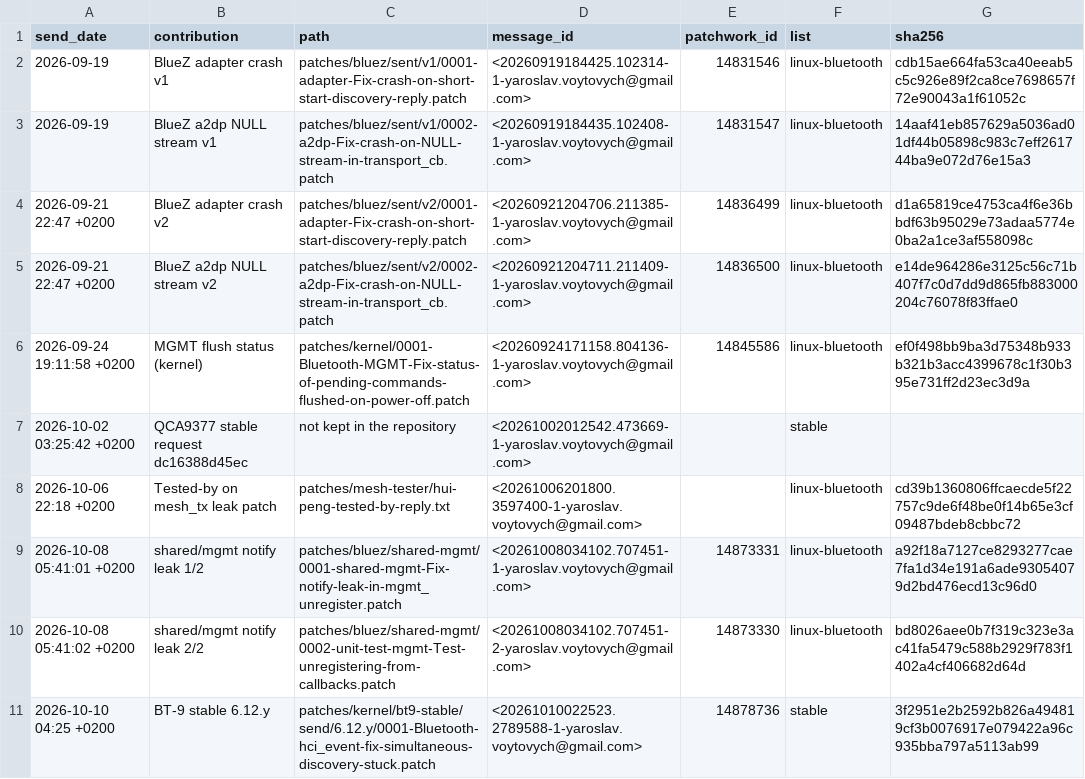
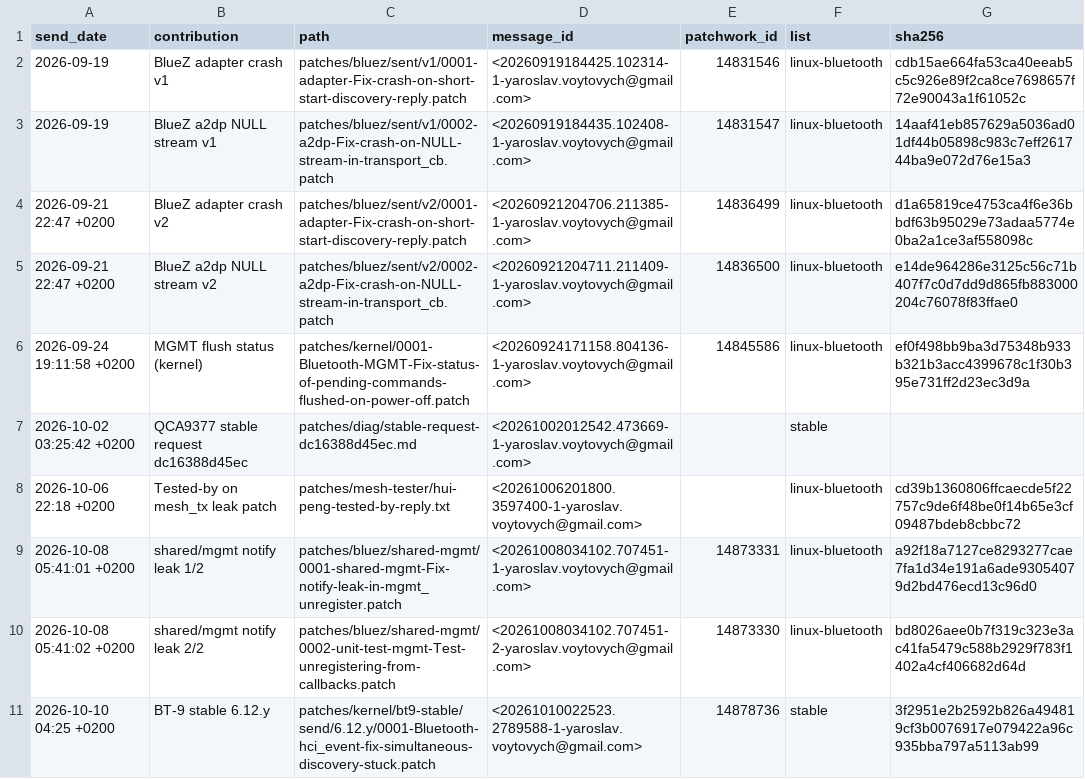
Before and after one commit to ivoitovych/qca9377-bt-hang, a TSV file: docs/sent-mails.tsv, drawn as a sheet; only a part is shown.

```diff
--- a/docs/sent-mails.tsv
+++ b/docs/sent-mails.tsv
@@ -6,3 +6,3 @@ send_date	contribution	path	message_id	patchwork_id	list	sha256
 2026-09-24 19:11:58 +0200	MGMT flush status (kernel)	patches/kernel/0001-Bluetooth-MGMT-Fix-status-of-pending-commands-flushed-on-power-off.patch	<20260924171158.804136-1-yaroslav.voytovych@gmail.com>	14845586	linux-bluetooth	ef0f498bb9ba3d75348b933b321b3acc4399678c1f30b395e731ff2d23ec3d9a
-2026-10-02 03:25:42 +0200	QCA9377 stable request dc16388d45ec	not kept in the repository	<20261002012542.473669-1-yaroslav.voytovych@gmail.com>		stable	
+2026-10-02 03:25:42 +0200	QCA9377 stable request dc16388d45ec	patches/diag/stable-request-dc16388d45ec.md	<20261002012542.473669-1-yaroslav.voytovych@gmail.com>		stable	
 2026-10-06 22:18 +0200	Tested-by on mesh_tx leak patch	patches/mesh-tester/hui-peng-tested-by-reply.txt	<20261006201800.3597400-1-yaroslav.voytovych@gmail.com>		linux-bluetooth	cd39b1360806ffcaecde5f22757c9de6f48be0f14b65e3cf09487bdeb8cbbc72
```
Also changed, not shown: evidence/trials/results.tsv, 27 other files.
